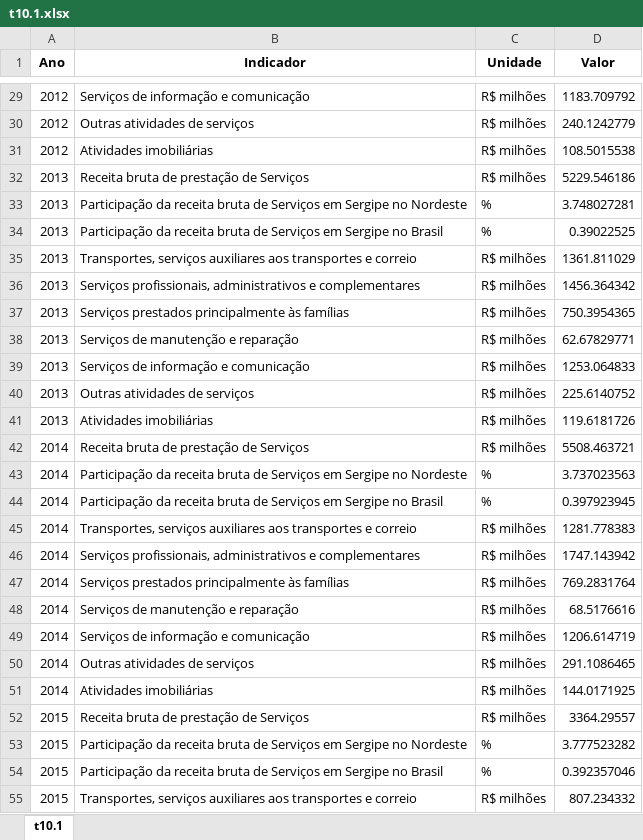
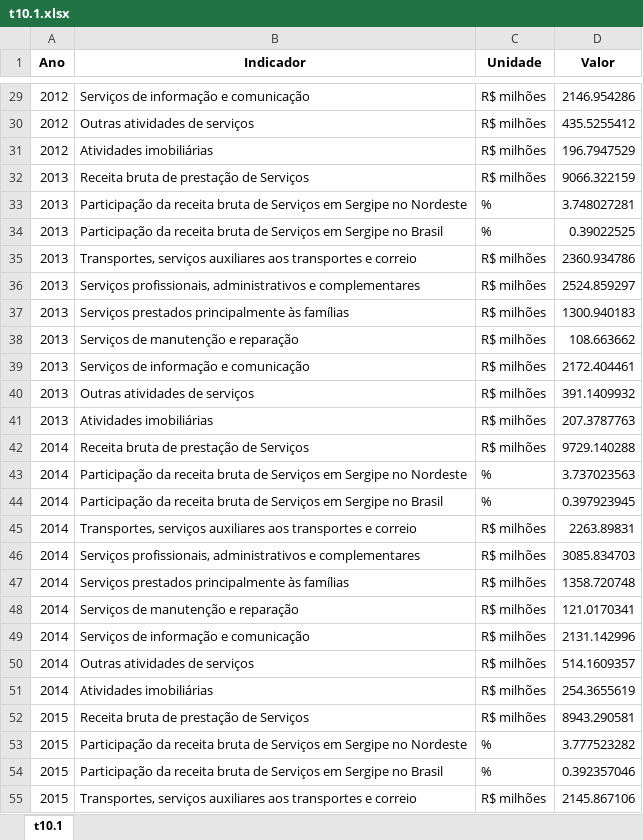
Before and after one commit to anuariosocieconomico/T25, an Excel workbook: Data/t10.1.xlsx, sheet t10.1, drawn as a sheet; only a part is shown, gaps mark what is left out; values as stored, in another font and other column widths than the file's, no borders; the diff covers the shown part only; the diff names each change by its address in the sheet, - before the commit and + after, or states it on an @@ line.

```diff
--- a/Data/t10.1.xlsx (sheet t10.1)
+++ b/Data/t10.1.xlsx (sheet t10.1)
-D29 (Valor): 1183.709792
+D29 (Valor): 2146.954286
-D30 (Valor): 240.1242779
+D30 (Valor): 435.5255412
-D31 (Valor): 108.5015538
+D31 (Valor): 196.7947529
-D32 (Valor): 5229.546186
+D32 (Valor): 9066.322159
-D35 (Valor): 1361.811029
+D35 (Valor): 2360.934786
-D36 (Valor): 1456.364342
+D36 (Valor): 2524.859297
-D37 (Valor): 750.3954365
+D37 (Valor): 1300.940183
-D38 (Valor): 62.67829771
+D38 (Valor): 108.663662
-D39 (Valor): 1253.064833
+D39 (Valor): 2172.404461
-D40 (Valor): 225.6140752
+D40 (Valor): 391.1409932
-D41 (Valor): 119.6181726
+D41 (Valor): 207.3787763
-D42 (Valor): 5508.463721
+D42 (Valor): 9729.140288
-D45 (Valor): 1281.778383
+D45 (Valor): 2263.89831
-D46 (Valor): 1747.143942
+D46 (Valor): 3085.834703
-D47 (Valor): 769.2831764
+D47 (Valor): 1358.720748
-D48 (Valor): 68.5176616
+D48 (Valor): 121.0170341
-D49 (Valor): 1206.614719
+D49 (Valor): 2131.142996
-D50 (Valor): 291.1086465
+D50 (Valor): 514.1609357
-D51 (Valor): 144.0171925
+D51 (Valor): 254.3655619
-D52 (Valor): 3364.29557
+D52 (Valor): 8943.290581
-D55 (Valor): 807.234332
+D55 (Valor): 2145.867106
```
Also changed, not shown: 75 edited cells elsewhere in this sheet, Data/g10.1.xlsx, Data/g10.2.xlsx, 1 other file.
